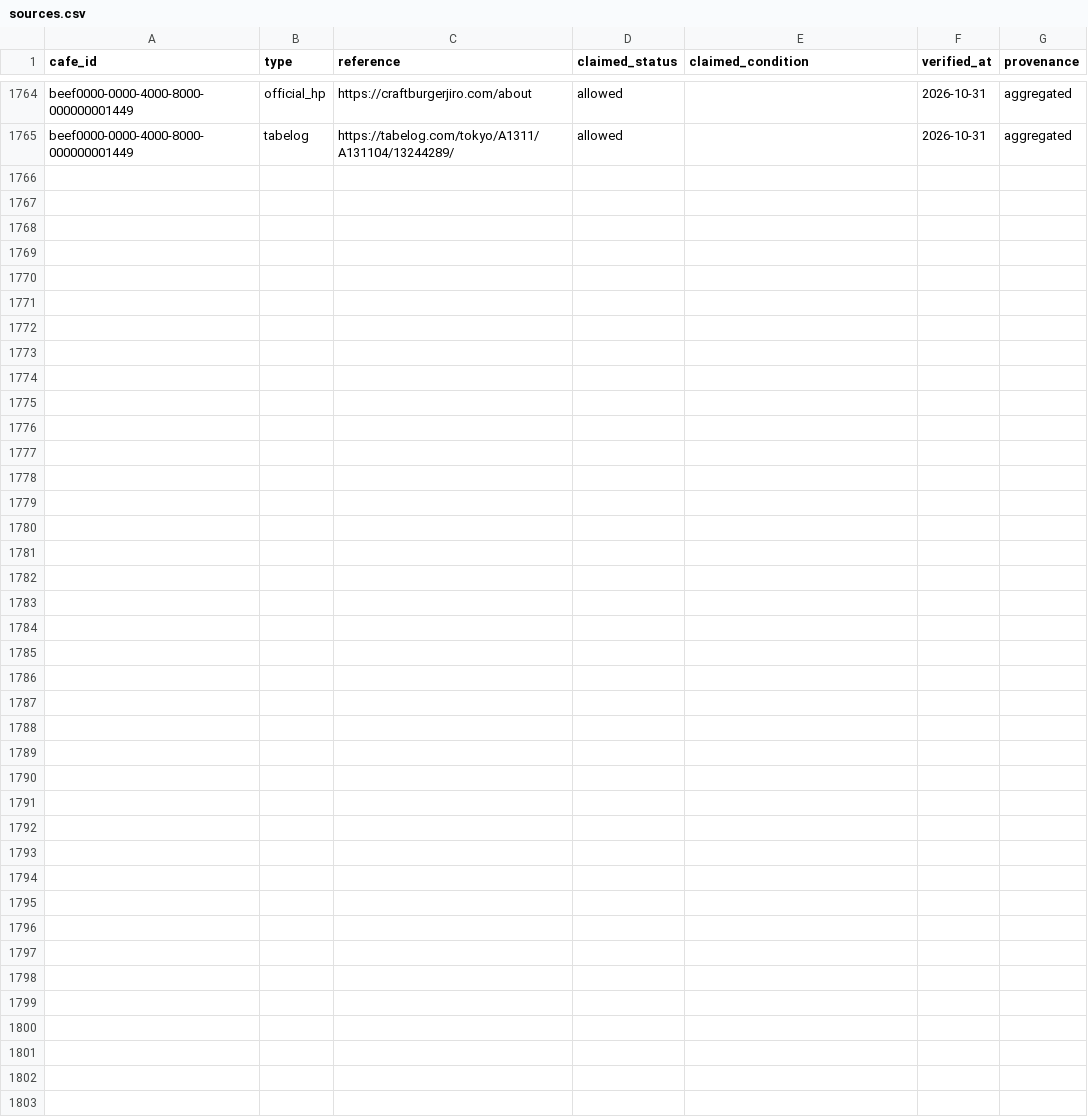
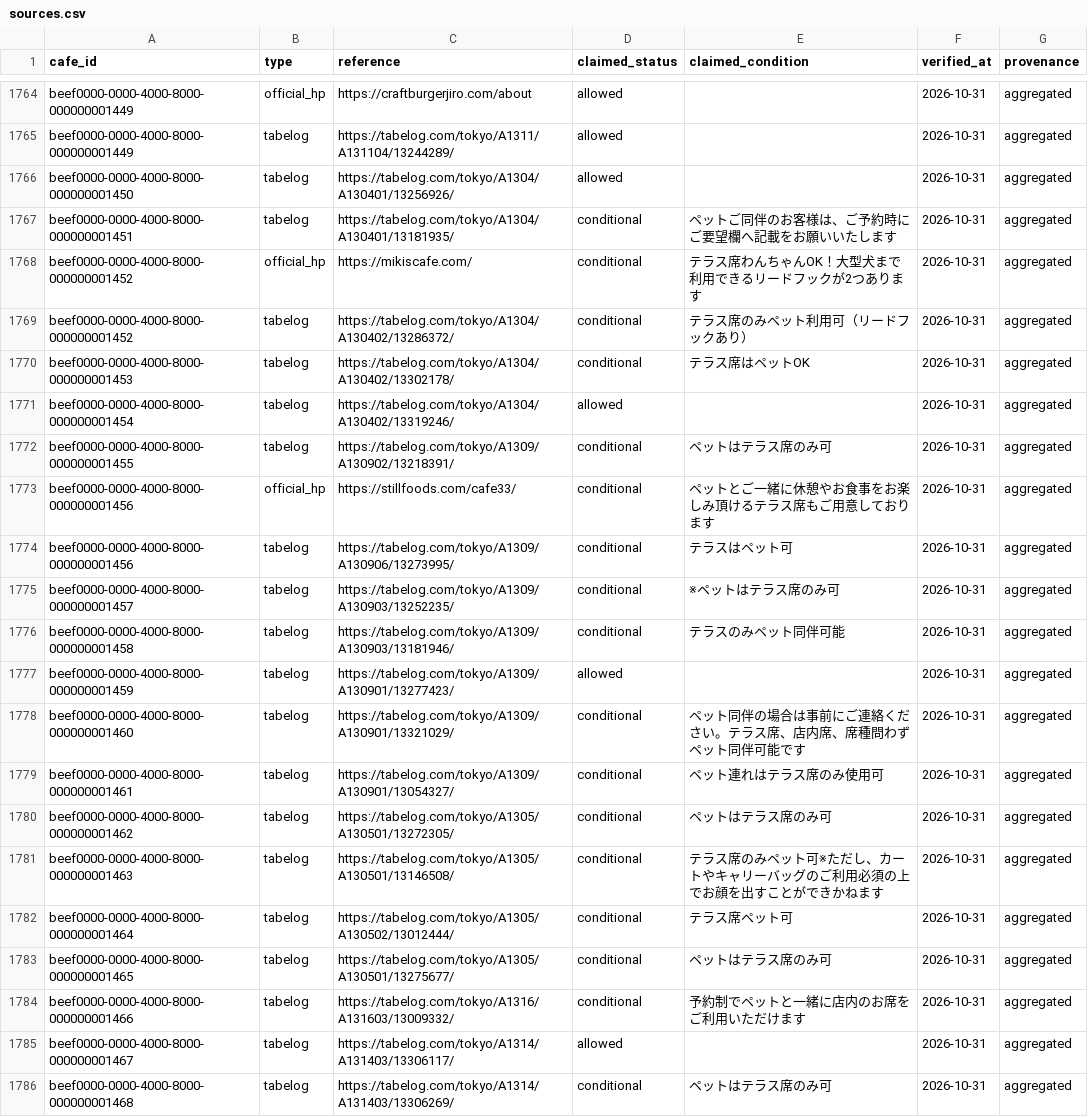
Before and after one commit to changch223/puppy-with-cafe, a CSV file: data/master/sources.csv, drawn as a sheet; only a part is shown, gaps mark what is left out.

```diff
--- a/data/master/sources.csv
+++ b/data/master/sources.csv
@@ -1765 +1765,22 @@ beef0000-0000-4000-8000-000000001449,official_hp,https://craftburgerjiro.com/abo
 beef0000-0000-4000-8000-000000001449,tabelog,https://tabelog.com/tokyo/A1311/A131104/13244289/,allowed,,2026-10-31,aggregated
+beef0000-0000-4000-8000-000000001450,tabelog,https://tabelog.com/tokyo/A1304/A130401/13256926/,allowed,,2026-10-31,aggregated
+beef0000-0000-4000-8000-000000001451,tabelog,https://tabelog.com/tokyo/A1304/A130401/13181935/,conditional,ペットご同伴のお客様は、ご予約時にご要望欄へ記載をお願いいたします,2026-10-31,aggregated
+beef0000-0000-4000-8000-000000001452,official_hp,https://mikiscafe.com/,conditional,テラス席わんちゃんOK！大型犬まで利用できるリードフックが2つあります,2026-10-31,aggregated
+beef0000-0000-4000-8000-000000001452,tabelog,https://tabelog.com/tokyo/A1304/A130402/13286372/,conditional,テラス席のみペット利用可（リードフックあり）,2026-10-31,aggregated
+beef0000-0000-4000-8000-000000001453,tabelog,https://tabelog.com/tokyo/A1304/A130402/13302178/,conditional,テラス席はペットOK,2026-10-31,aggregated
+beef0000-0000-4000-8000-000000001454,tabelog,https://tabelog.com/tokyo/A1304/A130402/13319246/,allowed,,2026-10-31,aggregated
+beef0000-0000-4000-8000-000000001455,tabelog,https://tabelog.com/tokyo/A1309/A130902/13218391/,conditional,ペットはテラス席のみ可,2026-10-31,aggregated
+beef0000-0000-4000-8000-000000001456,official_hp,https://stillfoods.com/cafe33/,conditional,ペットとご一緒に休憩やお食事をお楽しみ頂けるテラス席もご用意しております,2026-10-31,aggregated
+beef0000-0000-4000-8000-000000001456,tabelog,https://tabelog.com/tokyo/A1309/A130906/13273995/,conditional,テラスはペット可,2026-10-31,aggregated
+beef0000-0000-4000-8000-000000001457,tabelog,https://tabelog.com/tokyo/A1309/A130903/13252235/,conditional,※ペットはテラス席のみ可,2026-10-31,aggregated
+beef0000-0000-4000-8000-000000001458,tabelog,https://tabelog.com/tokyo/A1309/A130903/13181946/,conditional,テラスのみペット同伴可能,2026-10-31,aggregated
+beef0000-0000-4000-8000-000000001459,tabelog,https://tabelog.com/tokyo/A1309/A130901/13277423/,allowed,,2026-10-31,aggregated
+beef0000-0000-4000-8000-000000001460,tabelog,https://tabelog.com/tokyo/A1309/A130901/13321029/,conditional,ペット同伴の場合は事前にご連絡ください。テラス席、店内席、席種問わずペット同伴可能です,2026-10-31,aggregated
+beef0000-0000-4000-8000-000000001461,tabelog,https://tabelog.com/tokyo/A1309/A130901/13054327/,conditional,ペット連れはテラス席のみ使用可,2026-10-31,aggregated
+beef0000-0000-4000-8000-000000001462,tabelog,https://tabelog.com/tokyo/A1305/A130501/13272305/,conditional,ペットはテラス席のみ可,2026-10-31,aggregated
+beef0000-0000-4000-8000-000000001463,tabelog,https://tabelog.com/tokyo/A1305/A130501/13146508/,conditional,テラス席のみペット可※ただし、カートやキャリーバッグのご利用必須の上でお顔を出すことができかねます,2026-10-31,aggregated
+beef0000-0000-4000-8000-000000001464,tabelog,https://tabelog.com/tokyo/A1305/A130502/13012444/,conditional,テラス席ペット可,2026-10-31,aggregated
+beef0000-0000-4000-8000-000000001465,tabelog,https://tabelog.com/tokyo/A1305/A130501/13275677/,conditional,ペットはテラス席のみ可,2026-10-31,aggregated
+beef0000-0000-4000-8000-000000001466,tabelog,https://tabelog.com/tokyo/A1316/A131603/13009332/,conditional,予約制でペットと一緒に店内のお席をご利用いただけます,2026-10-31,aggregated
+beef0000-0000-4000-8000-000000001467,tabelog,https://tabelog.com/tokyo/A1314/A131403/13306117/,allowed,,2026-10-31,aggregated
+beef0000-0000-4000-8000-000000001468,tabelog,https://tabelog.com/tokyo/A1314/A131403/13306269/,conditional,ペットはテラス席のみ可,2026-10-31,aggregated
```
Also changed, not shown: 10 other files.
